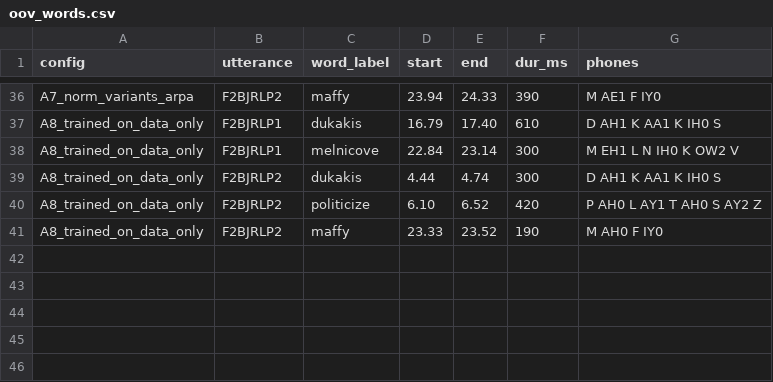
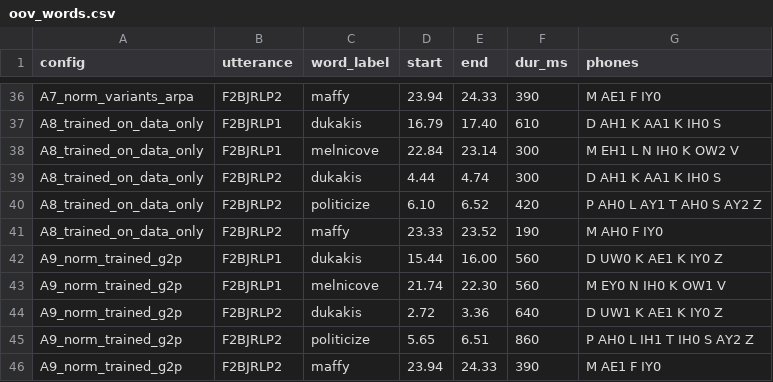
Before and after one commit to aaryanpawar16/speech-assignment2-mfa-tess-emotion, a CSV file: 2a_forced_alignment/outputs/analysis/oov_words.csv, drawn as a sheet; only a part is shown, gaps mark what is left out.

```diff
--- a/2a_forced_alignment/outputs/analysis/oov_words.csv
+++ b/2a_forced_alignment/outputs/analysis/oov_words.csv
@@ -41 +41,6 @@ A8_trained_on_data_only,F2BJRLP2,politicize,6.10,6.52,420,P AH0 L AY1 T AH0 S AY
 A8_trained_on_data_only,F2BJRLP2,maffy,23.33,23.52,190,M AH0 F IY0
+A9_norm_trained_g2p,F2BJRLP1,dukakis,15.44,16.00,560,D UW0 K AE1 K IY0 Z
+A9_norm_trained_g2p,F2BJRLP1,melnicove,21.74,22.30,560,M EY0 N IH0 K OW1 V
+A9_norm_trained_g2p,F2BJRLP2,dukakis,2.72,3.36,640,D UW1 K AE1 K IY0 Z
+A9_norm_trained_g2p,F2BJRLP2,politicize,5.65,6.51,860,P AH0 L IH1 T IH0 S AY2 Z
+A9_norm_trained_g2p,F2BJRLP2,maffy,23.94,24.33,390,M AE1 F IY0
```
Also changed, not shown: 2a_forced_alignment/outputs/analysis/boundary_agreement_vs_A3_norm_custom_arpa.csv, 2a_forced_alignment/outputs/analysis/pause_boundary_vs_energy.csv, 56 other files.
